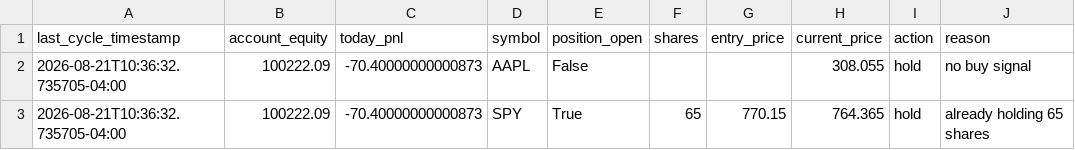
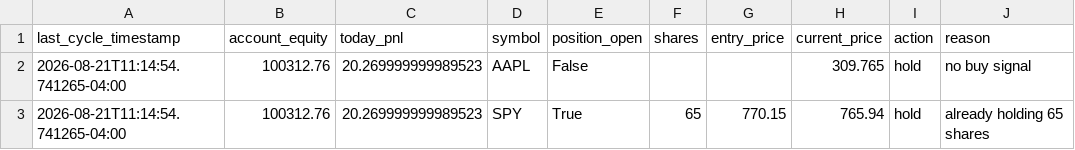
Before and after one commit to nguyenminhthanh0403-hub/graywind, a CSV file: dashboard-data/status.csv, drawn as a sheet.

```diff
--- a/dashboard-data/status.csv
+++ b/dashboard-data/status.csv
@@ -1,3 +1,3 @@
 last_cycle_timestamp,account_equity,today_pnl,symbol,position_open,shares,entry_price,current_price,action,reason
-2026-08-21T10:36:32.735705-04:00,100222.09,-70.40000000000873,AAPL,False,,,308.055,hold,no buy signal
-2026-08-21T10:36:32.735705-04:00,100222.09,-70.40000000000873,SPY,True,65,770.15,764.365,hold,already holding 65 shares
+2026-08-21T11:14:54.741265-04:00,100312.76,20.269999999989523,AAPL,False,,,309.765,hold,no buy signal
+2026-08-21T11:14:54.741265-04:00,100312.76,20.269999999989523,SPY,True,65,770.15,765.94,hold,already holding 65 shares
```
Also changed, not shown: dashboard-data/equity_curve.csv.
